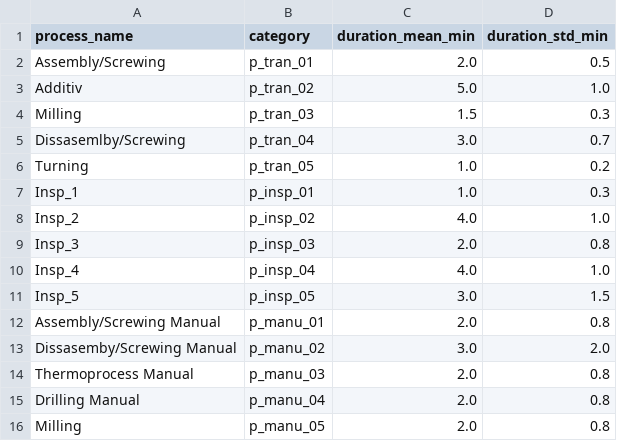
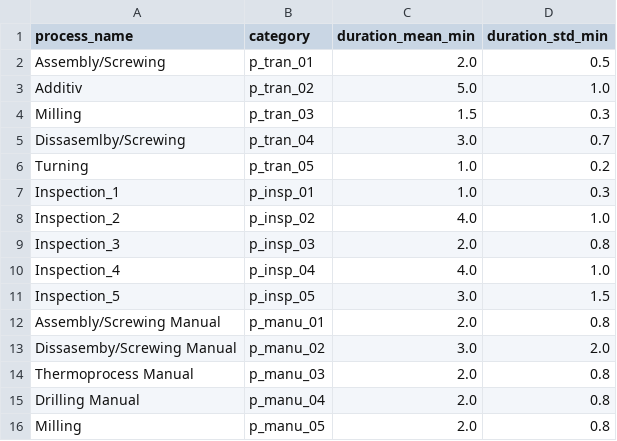
Before and after one commit to jensbeckerAA/Benchmark-Problem-for-Capacity-Planning-in-Remanufacturing, a CSV file: processes.csv, drawn as a sheet.

Commit message:
Update processes.csv

```diff
--- a/processes.csv
+++ b/processes.csv
@@ -6,7 +6,7 @@ Dissasemlby/Screwing,p_tran_04,3.0,0.7
 Turning,p_tran_05,1.0,0.2
-Insp_1,p_insp_01,1.0,0.3
-Insp_2,p_insp_02,4.0,1.0
-Insp_3,p_insp_03,2.0,0.8
-Insp_4,p_insp_04,4.0,1.0
-Insp_5,p_insp_05,3.0,1.5
+Inspection_1,p_insp_01,1.0,0.3
+Inspection_2,p_insp_02,4.0,1.0
+Inspection_3,p_insp_03,2.0,0.8
+Inspection_4,p_insp_04,4.0,1.0
+Inspection_5,p_insp_05,3.0,1.5
 Assembly/Screwing Manual,p_manu_01,2.0,0.8
```
